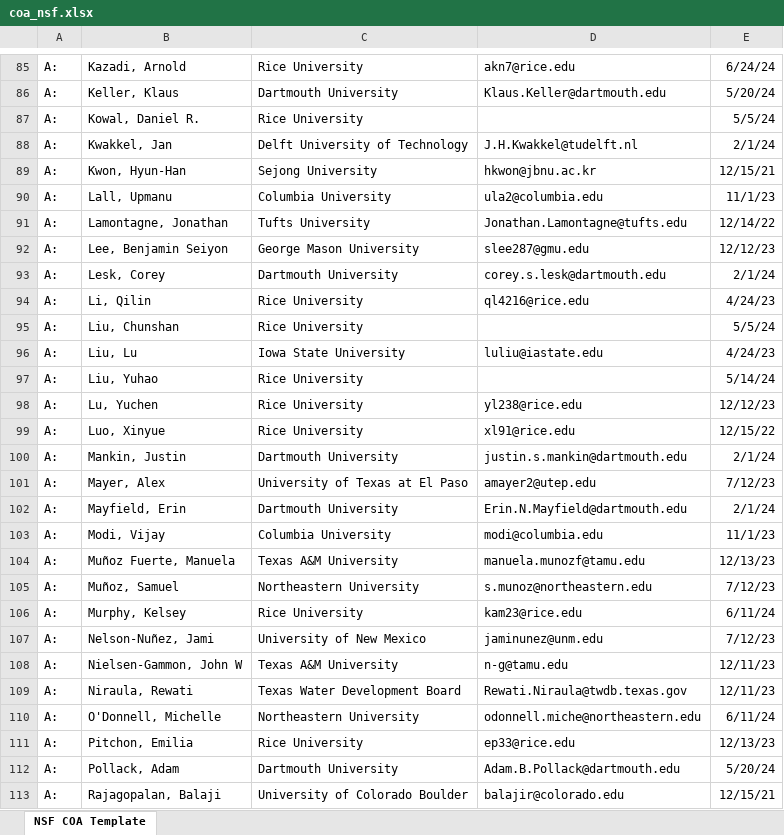
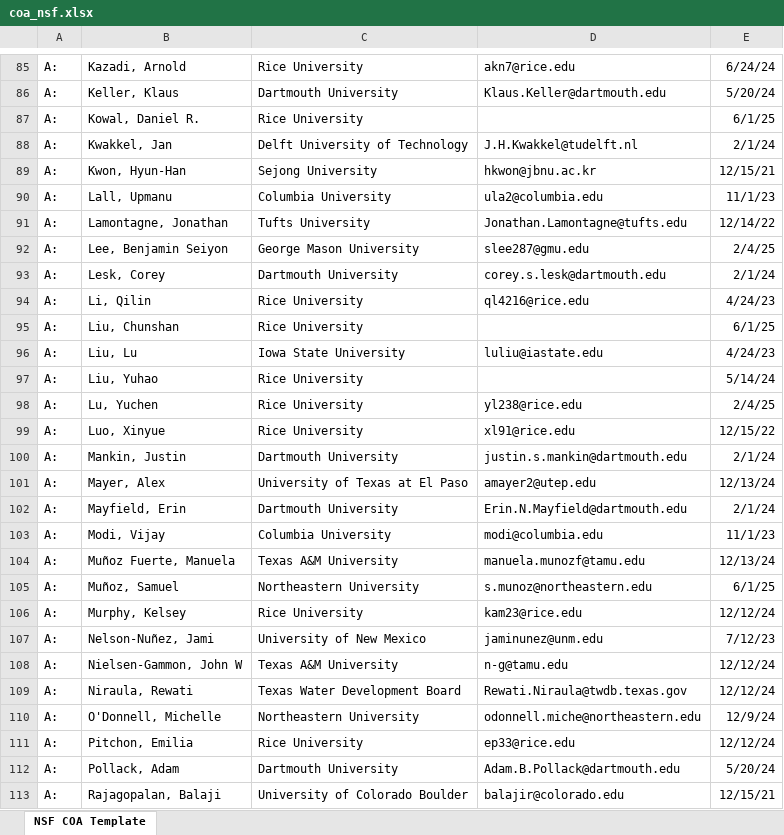
Before and after one commit to vsrikrish/my-cv, an Excel workbook: coa/coa_nsf.xlsx, sheet NSF COA Template, drawn as a sheet; only a part is shown, gaps mark what is left out; values as stored, in another font and other column widths than the file's, no borders; table styles not drawn; the diff covers the shown part only; the diff names each change by its address in the sheet, - before the commit and + after, or states it on an @@ line.

```diff
--- a/coa/coa_nsf.xlsx (sheet NSF COA Template)
+++ b/coa/coa_nsf.xlsx (sheet NSF COA Template)
-E87: 5/5/24
+E87: 6/1/25
-E92: 12/12/23
+E92: 2/4/25
-E95: 5/5/24
+E95: 6/1/25
-E98: 12/12/23
+E98: 2/4/25
-E101: 7/12/23
+E101: 12/13/24
-E104: 12/13/23
+E104: 12/13/24
-E105: 7/12/23
+E105: 6/1/25
-E106: 6/11/24
+E106: 12/12/24
-E108:E109: 12/11/23
+E108:E109: 12/12/24
-E110: 6/11/24
+E110: 12/9/24
-E111: 12/13/23
+E111: 12/12/24
```
Also changed, not shown: 2 added rows and 14 edited cells elsewhere in this sheet, 1 other file.
